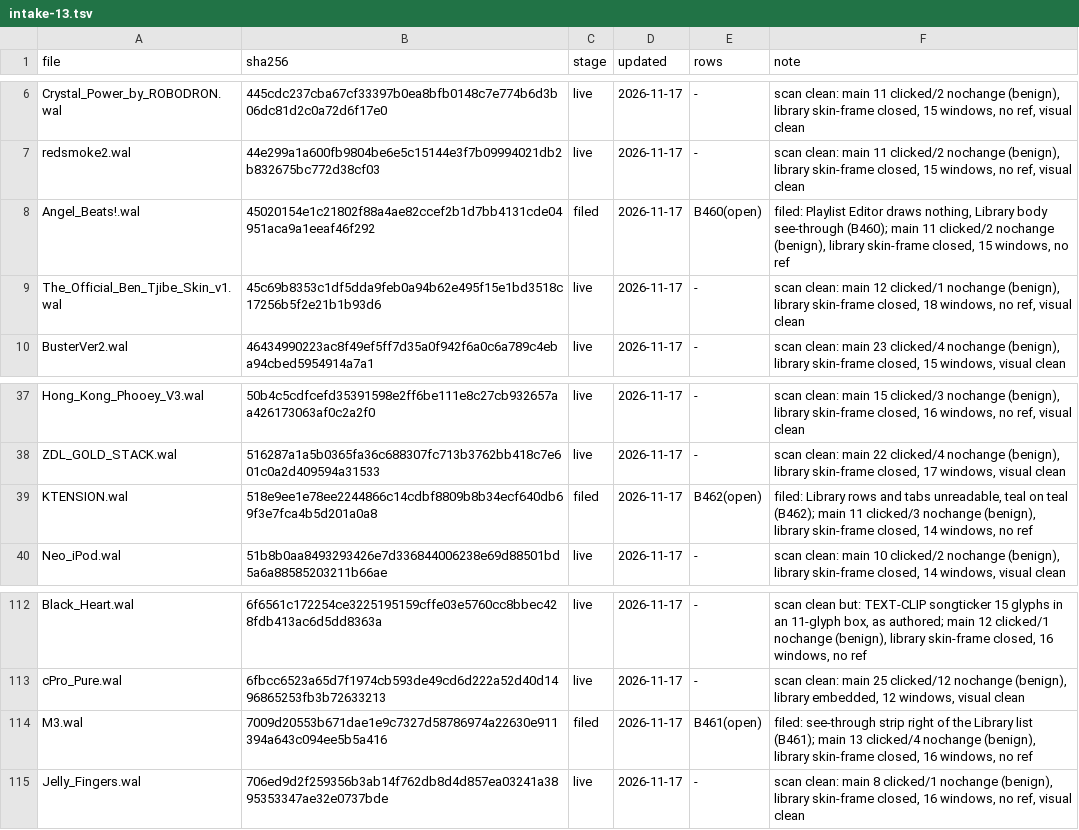
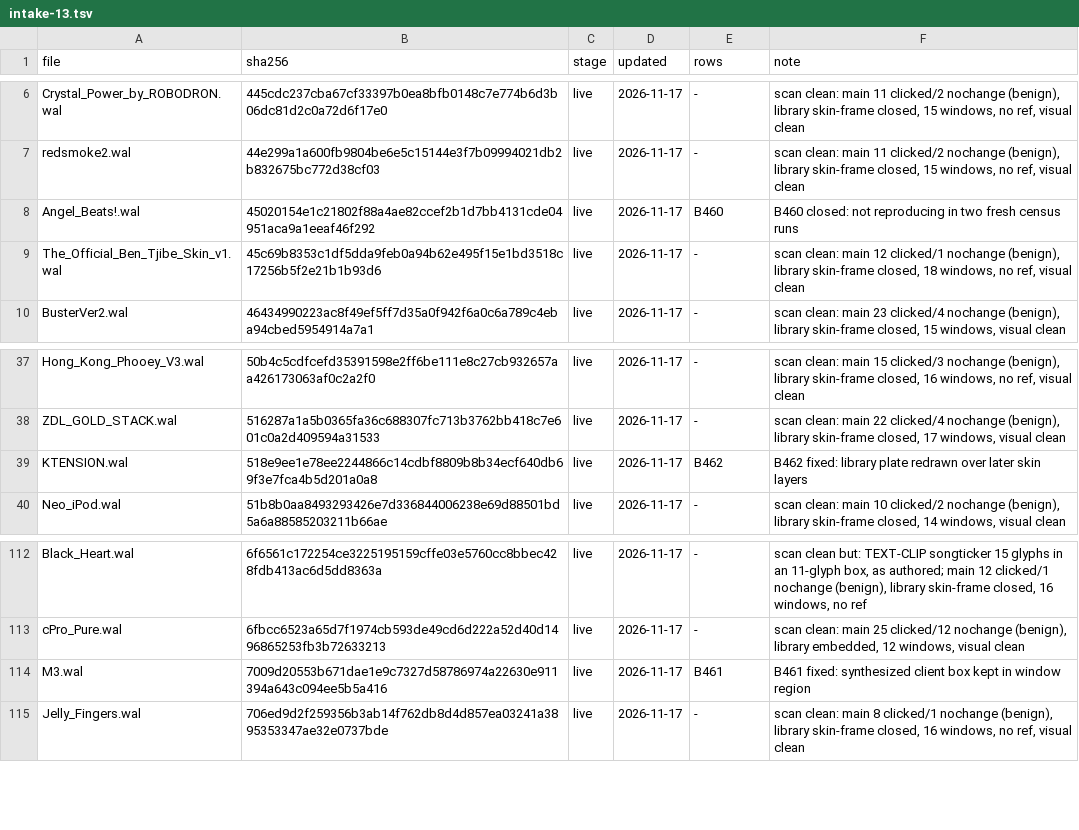
Before and after one commit to ad-repo/nullplayer, a TSV file: docs/winamp-modern/intakes/intake-13.tsv, drawn as a sheet; only a part is shown, gaps mark what is left out.

```diff
--- a/docs/winamp-modern/intakes/intake-13.tsv
+++ b/docs/winamp-modern/intakes/intake-13.tsv
@@ -7,3 +7,3 @@ Crystal_Power_by_ROBODRON.wal	445cdc237cba67cf33397b0ea8bfb0148c7e774b6d3b06dc81
 redsmoke2.wal	44e299a1a600fb9804be6e5c15144e3f7b09994021db2b832675bc772d38cf03	live	2026-11-17	-	scan clean: main 11 clicked/2 nochange (benign), library skin-frame closed, 15 windows, no ref, visual clean
-Angel_Beats!.wal	45020154e1c21802f88a4ae82ccef2b1d7bb4131cde04951aca9a1eeaf46f292	filed	2026-11-17	B460(open)	filed: Playlist Editor draws nothing, Library body see-through (B460); main 11 clicked/2 nochange (benign), library skin-frame closed, 15 windows, no ref
+Angel_Beats!.wal	45020154e1c21802f88a4ae82ccef2b1d7bb4131cde04951aca9a1eeaf46f292	live	2026-11-17	B460	B460 closed: not reproducing in two fresh census runs
 The_Official_Ben_Tjibe_Skin_v1.wal	45c69b8353c1df5dda9feb0a94b62e495f15e1bd3518c17256b5f2e21b1b93d6	live	2026-11-17	-	scan clean: main 12 clicked/1 nochange (benign), library skin-frame closed, 18 windows, no ref, visual clean
@@ -38,3 +38,3 @@ Hong_Kong_Phooey_V3.wal	50b4c5cdfcefd35391598e2ff6be111e8c27cb932657aa426173063a
 ZDL_GOLD_STACK.wal	516287a1a5b0365fa36c688307fc713b3762bb418c7e601c0a2d409594a31533	live	2026-11-17	-	scan clean: main 22 clicked/4 nochange (benign), library skin-frame closed, 17 windows, visual clean
-KTENSION.wal	518e9ee1e78ee2244866c14cdbf8809b8b34ecf640db69f3e7fca4b5d201a0a8	filed	2026-11-17	B462(open)	filed: Library rows and tabs unreadable, teal on teal (B462); main 11 clicked/3 nochange (benign), library skin-frame closed, 14 windows, no ref
+KTENSION.wal	518e9ee1e78ee2244866c14cdbf8809b8b34ecf640db69f3e7fca4b5d201a0a8	live	2026-11-17	B462	B462 fixed: library plate redrawn over later skin layers
 Neo_iPod.wal	51b8b0aa8493293426e7d336844006238e69d88501bd5a6a88585203211b66ae	live	2026-11-17	-	scan clean: main 10 clicked/2 nochange (benign), library skin-frame closed, 14 windows, visual clean
@@ -113,3 +113,3 @@ Black_Heart.wal	6f6561c172254ce3225195159cffe03e5760cc8bbec428fdb413ac6d5dd8363a
 cPro_Pure.wal	6fbcc6523a65d7f1974cb593de49cd6d222a52d40d1496865253fb3b72633213	live	2026-11-17	-	scan clean: main 25 clicked/12 nochange (benign), library embedded, 12 windows, visual clean
-M3.wal	7009d20553b671dae1e9c7327d58786974a22630e911394a643c094ee5b5a416	filed	2026-11-17	B461(open)	filed: see-through strip right of the Library list (B461); main 13 clicked/4 nochange (benign), library skin-frame closed, 16 windows, no ref
+M3.wal	7009d20553b671dae1e9c7327d58786974a22630e911394a643c094ee5b5a416	live	2026-11-17	B461	B461 fixed: synthesized client box kept in window region
 Jelly_Fingers.wal	706ed9d2f259356b3ab14f762db8d4d857ea03241a3895353347ae32e0737bde	live	2026-11-17	-	scan clean: main 8 clicked/1 nochange (benign), library skin-frame closed, 16 windows, no ref, visual clean
```
Also changed, not shown: 8 other files.
